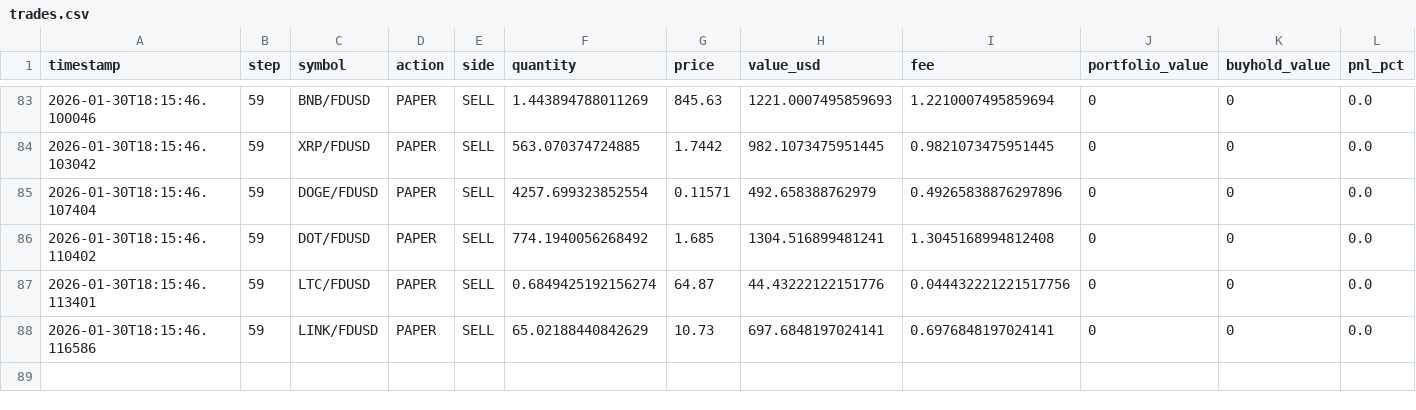
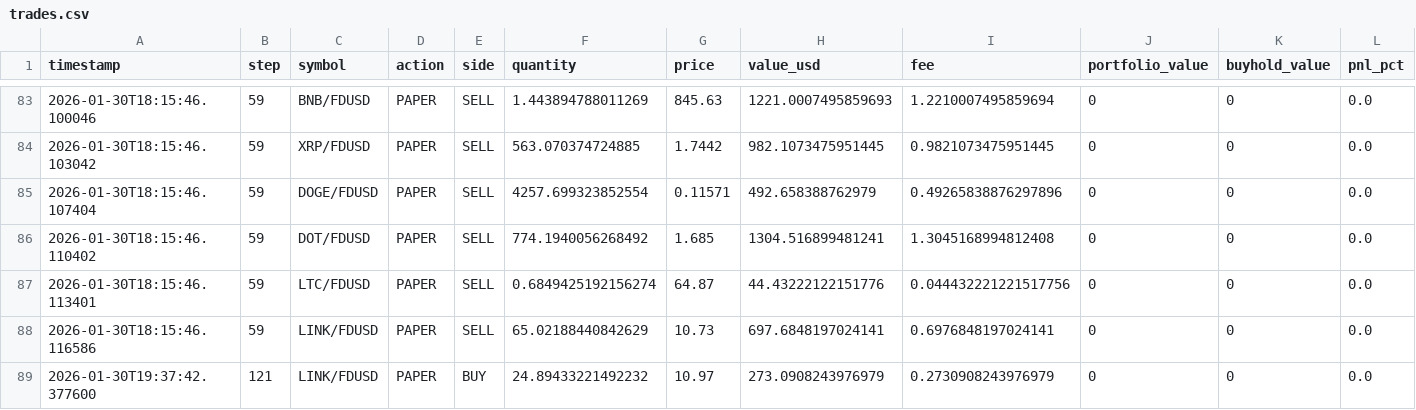
Before and after one commit to evolutis-ai/evolutis, a CSV file: data/live/trades.csv, drawn as a sheet; only a part is shown, gaps mark what is left out; the diff names each change by its address in the sheet, - before the commit and + after, or states it on an @@ line.

```diff
--- a/data/live/trades.csv
+++ b/data/live/trades.csv
+row 89: 2026-01-30T19:37:42.377600 | 121 | LINK/FDUSD | PAPER | BUY | 24.89433221492232 | 10.97 | 273.0908243976979 | 0.2730908243976979 | 0 | 0 | 0.0
```
Also changed, not shown: data/live/portfolio_history.csv, 2 other files.
